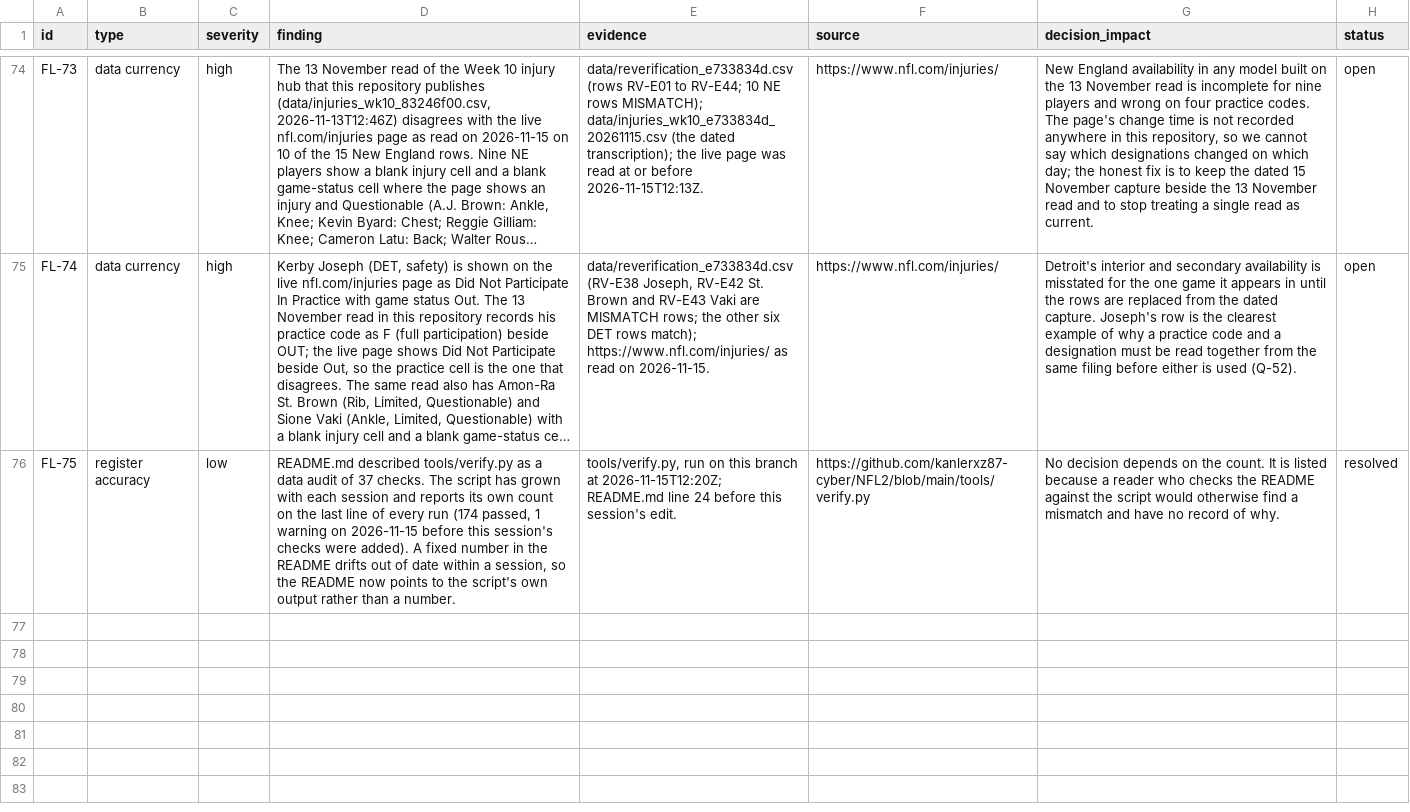
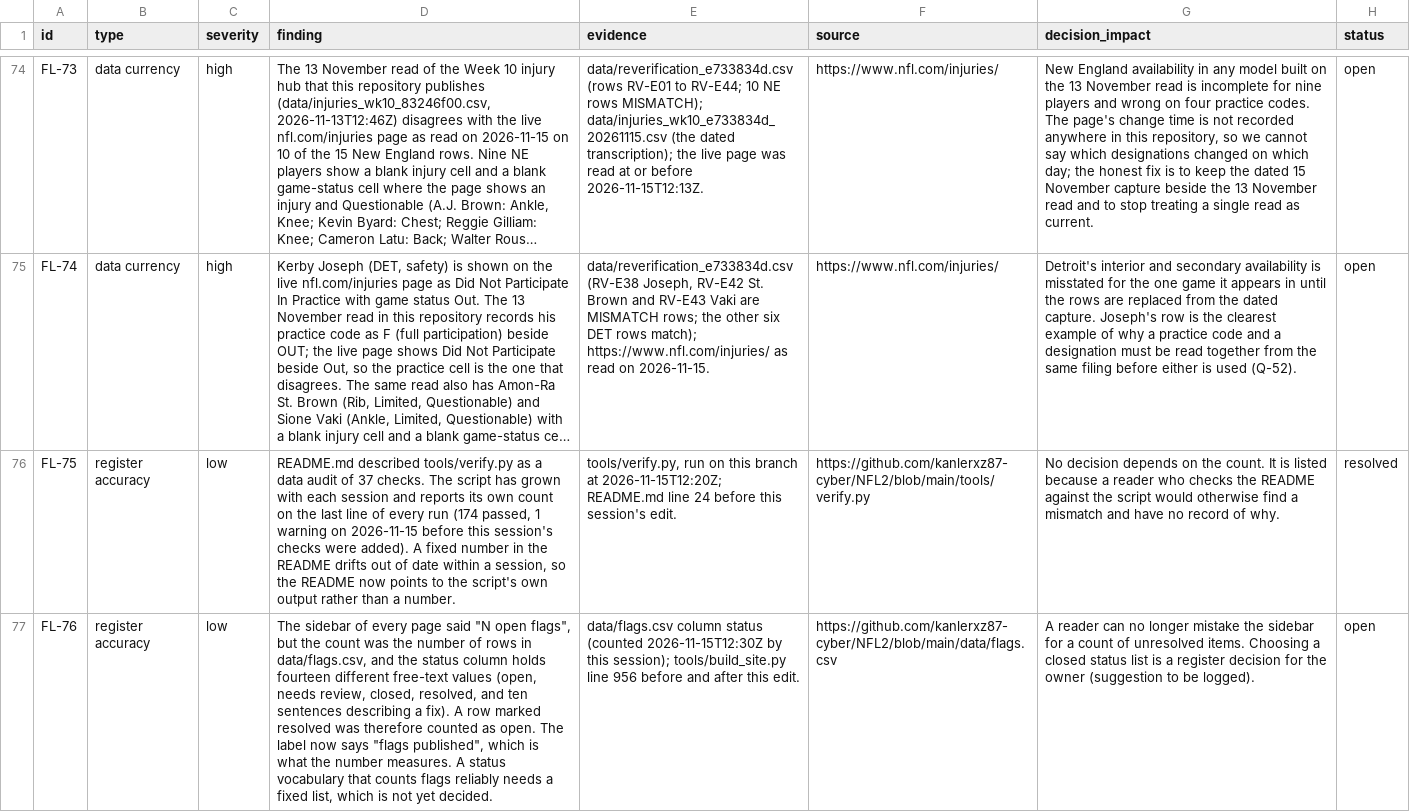
Before and after one commit to kanlerxz87-cyber/NFL2, a CSV file: data/flags.csv, drawn as a sheet; only a part is shown, gaps mark what is left out; long unchanged cells end in …; the diff names each change by its address in the sheet, - before the commit and + after, or states it on an @@ line.

Commit message:
e733834d: completion record, FL-76, flag-count label fix, regenerated site
Co-authored-by: arena-agent <297053741+arena-agent@users.noreply.github.com>

```diff
--- a/data/flags.csv
+++ b/data/flags.csv
+row 77: FL-76 | register accuracy | low | The sidebar of every page said "N open flags", but the count was the number of rows in data/flags.csv, and the status column holds fourteen different free-text values (open, needs review, closed, resolved, and ten sentences describing a fix). A row marked resolved was therefore counted as open. The label now says "flags published", which is what the number measures. A status vocabulary that counts flags reliably needs a fixed list, which is not yet decided. | data/flags.csv column status (counted 2026-11-15T12:30Z by this session); tools/build_site.py line 956 before and after this edit. | https://github.com/kanlerxz87-cyber/NFL2/blob/main/data/flags.csv | A reader can no longer mistake the sidebar for a count of unresolved items. Choosing a closed status list is a register decision for the owner (suggestion to be logged). | open
```
Also changed, not shown: 39 other files.
